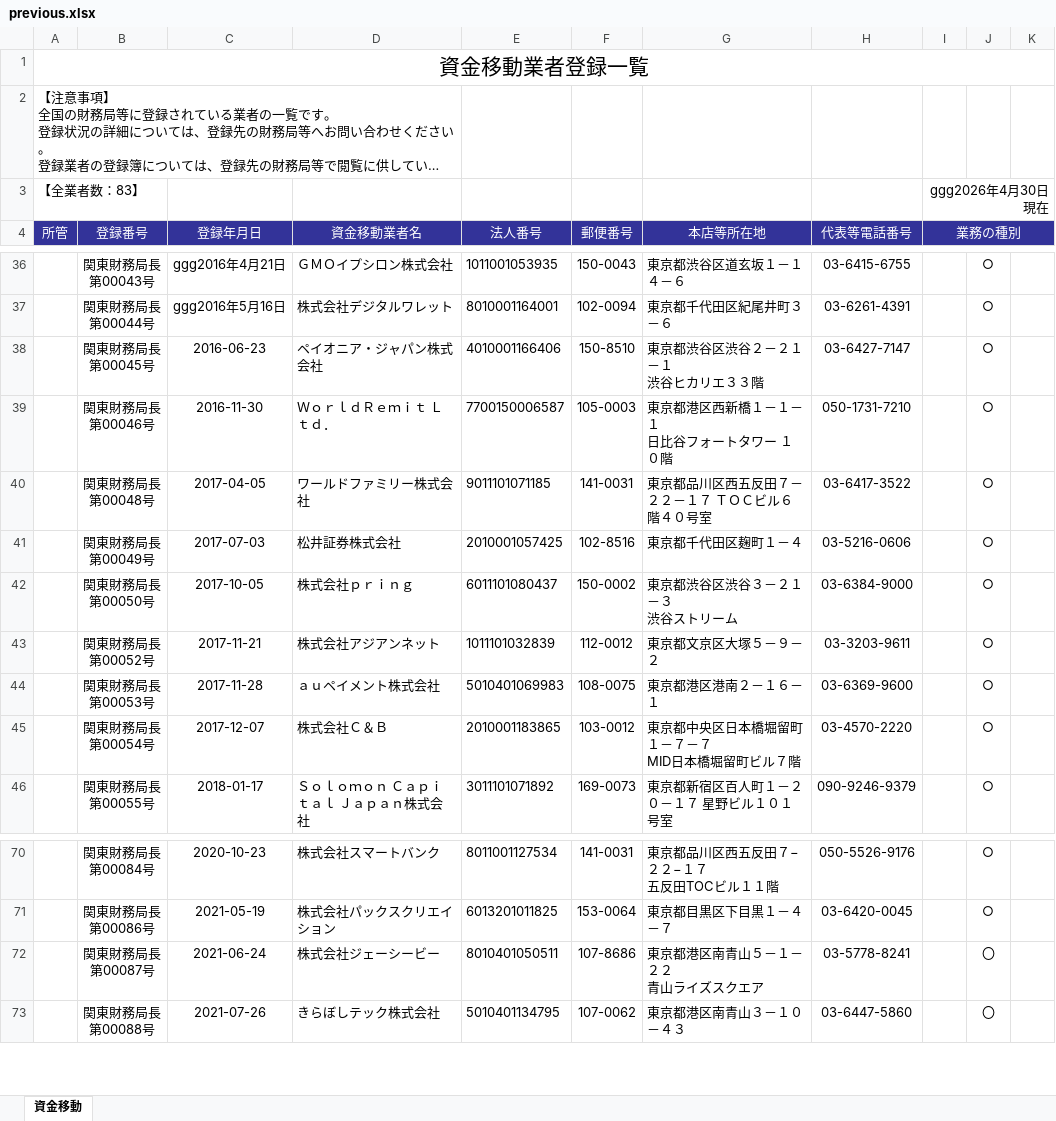
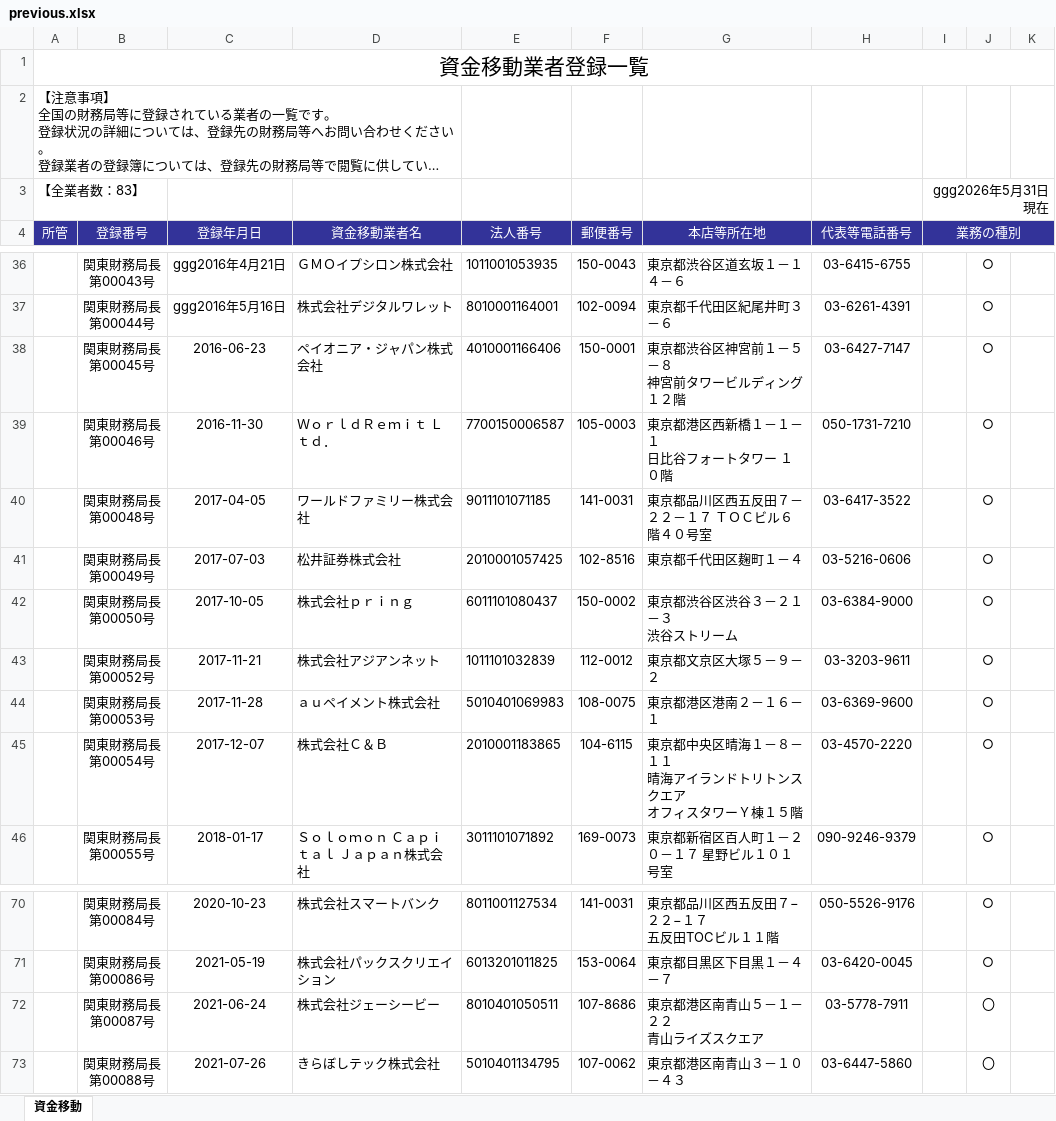
Before and after one commit to eu1130strawberryfieldsforever-glitch/fsa-watcher, an Excel workbook: data/previous.xlsx, sheet 資金移動, drawn as a sheet; only a part is shown, gaps mark what is left out; long unchanged cells end in …; values as stored, in another font and other column widths than the file's, no borders; ↵ is a line break in a cell; the diff names each change by its address in the sheet, - before the commit and + after, or states it on an @@ line.

```diff
--- a/data/previous.xlsx (sheet 資金移動)
+++ b/data/previous.xlsx (sheet 資金移動)
-I3 (業務の種別): ggg2026年4月30日現在
+I3 (業務の種別): ggg2026年5月31日現在
-F38 (郵便番号): 150-8510
+F38 (郵便番号): 150-0001
-G38 (本店等所在地): 東京都渋谷区渋谷２－２１－１ ↵ 渋谷ヒカリエ３３階
+G38 (本店等所在地): 東京都渋谷区神宮前１－５－８ ↵ 神宮前タワービルディング１２階
-F45 (郵便番号): 103-0012
+F45 (郵便番号): 104-6115
-G45 (本店等所在地): 東京都中央区日本橋堀留町１－７－７ ↵ MID日本橋堀留町ビル７階
+G45 (本店等所在地): 東京都中央区晴海１－８－１１ ↵ 晴海アイランドトリトンスクエア ↵ オフィスタワーＹ棟１５階
-H72 (代表等電話番号): 03-5778-8241
+H72 (代表等電話番号): 03-5778-7911
```
